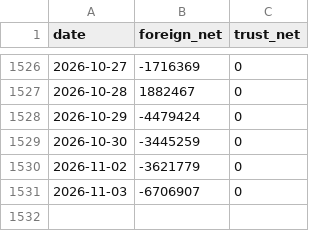
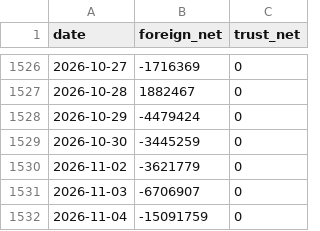
Before and after one commit to SimonNien2004/Stock00878, a CSV file: data/raw/inst.csv, drawn as a sheet; only a part is shown, gaps mark what is left out; the diff names each change by its address in the sheet, - before the commit and + after, or states it on an @@ line.

```diff
--- a/data/raw/inst.csv
+++ b/data/raw/inst.csv
+row 1532: 2026-11-04 | -15091759 | 0
```
Also changed, not shown: data/predictions.csv, data/raw/price.csv, 6 other files.
